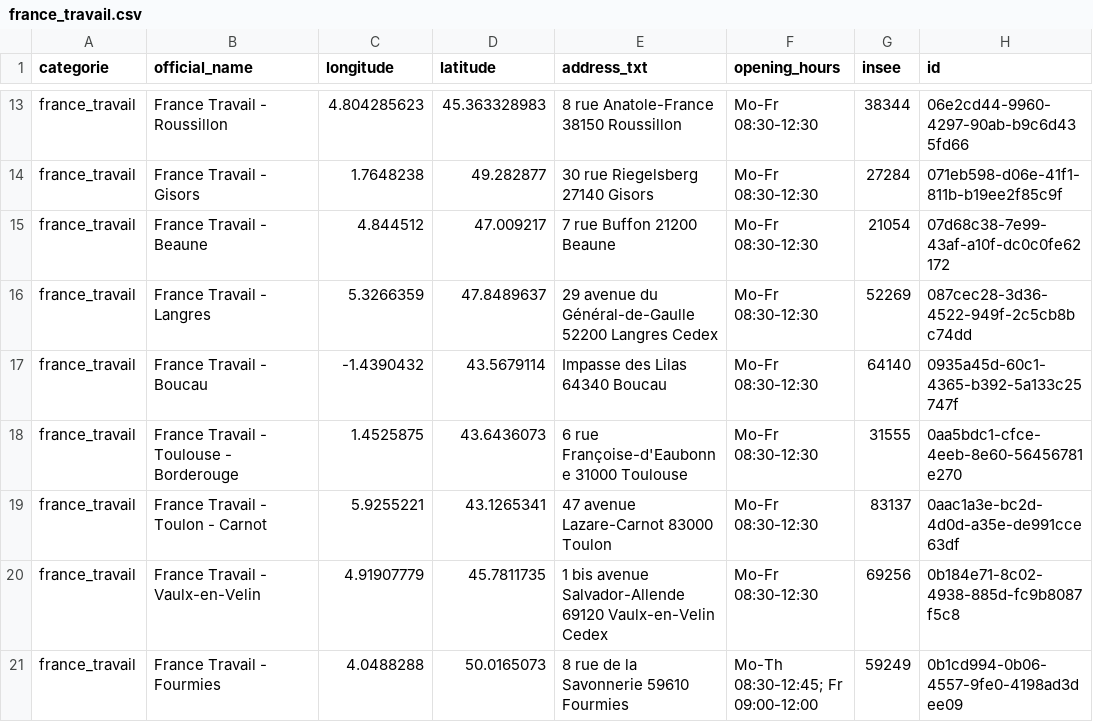
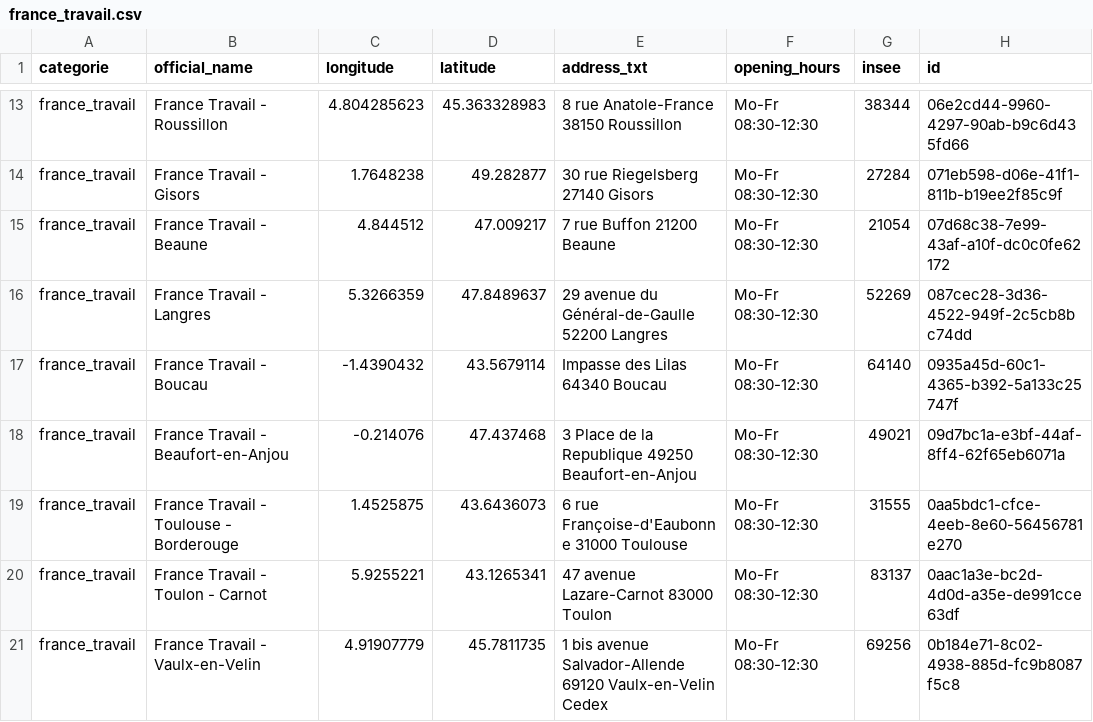
Before and after one commit to nlehuby/sepuqu, a CSV file: france_travail.csv, drawn as a sheet; only a part is shown, gaps mark what is left out; the shorter side is filled out with more unchanged rows; the diff covers the shown part only.

```diff
--- a/france_travail.csv
+++ b/france_travail.csv
@@ -15,4 +15,5 @@ france_travail,France Travail - Gisors,1.7648238,49.282877,30 rue Riegelsberg 27
 france_travail,France Travail - Beaune,4.844512,47.009217,7 rue Buffon 21200 Beaune,Mo-Fr 08:30-12:30,21054,07d68c38-7e99-43af-a10f-dc0c0fe62172
-france_travail,France Travail - Langres,5.3266359,47.8489637,29 avenue du Général-de-Gaulle 52200 Langres Cedex,Mo-Fr 08:30-12:30,52269,087cec28-3d36-4522-949f-2c5cb8bc74dd
+france_travail,France Travail - Langres,5.3266359,47.8489637,29 avenue du Général-de-Gaulle 52200 Langres,Mo-Fr 08:30-12:30,52269,087cec28-3d36-4522-949f-2c5cb8bc74dd
 france_travail,France Travail - Boucau,-1.4390432,43.5679114,Impasse des Lilas 64340 Boucau,Mo-Fr 08:30-12:30,64140,0935a45d-60c1-4365-b392-5a133c25747f
+france_travail,France Travail - Beaufort-en-Anjou,-0.214076,47.437468,3 Place de la Republique 49250 Beaufort-en-Anjou,Mo-Fr 08:30-12:30,49021,09d7bc1a-e3bf-44af-8ff4-62f65eb6071a
 france_travail,France Travail - Toulouse - Borderouge,1.4525875,43.6436073,6 rue Françoise-d'Eaubonne 31000 Toulouse,Mo-Fr 08:30-12:30,31555,0aa5bdc1-cfce-4eeb-8e60-56456781e270
```
Also changed, not shown: 4 added rows, 1 removed row and 73 edited cells elsewhere in this file, focus_with_osm.csv.
